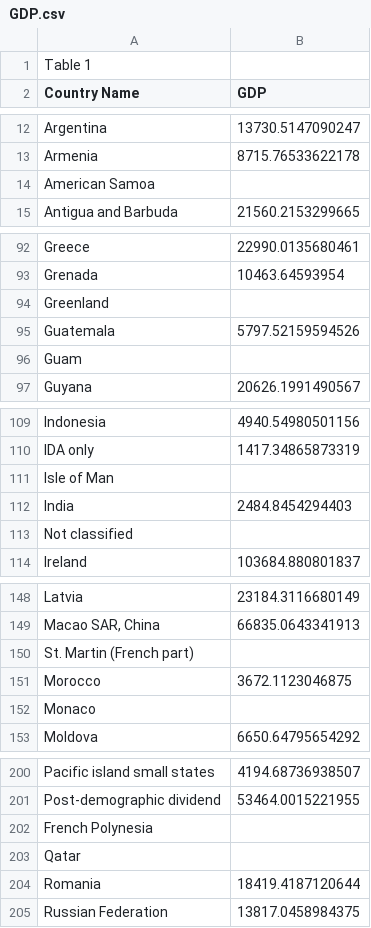
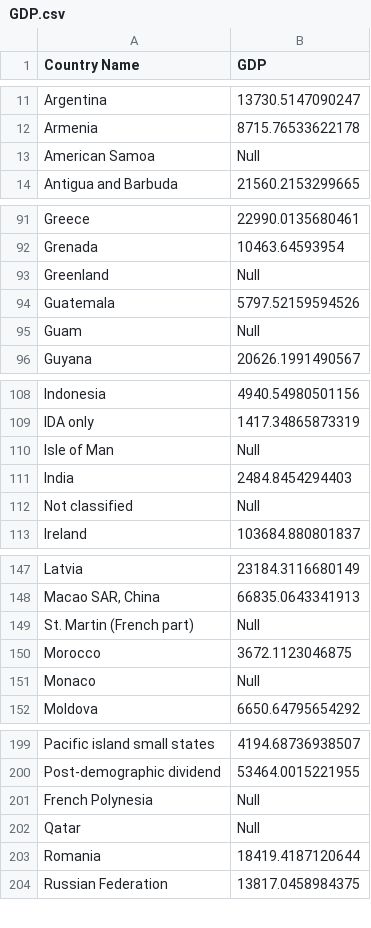
Before and after one commit to SZao/FIT3179, a CSV file: data/GDP.csv, drawn as a sheet; only a part is shown, gaps mark what is left out; the diff covers the shown part only.

```diff
--- a/data/GDP.csv
+++ b/data/GDP.csv
@@ -1 +0,0 @@
-Table 1
@@ -14 +13 @@ Armenia,8715.76533622178,,,,,
-American Samoa,,,,,,
+American Samoa,Null
@@ -94 +93 @@ Grenada,10463.64593954,,,,,
-Greenland,,,,,,
+Greenland,Null
@@ -96 +95 @@ Guatemala,5797.52159594526,,,,,
-Guam,,,,,,
+Guam,Null
@@ -111 +110 @@ IDA only,1417.34865873319,,,,,
-Isle of Man,,,,,,
+Isle of Man,Null
@@ -113 +112 @@ India,2484.8454294403,,,,,
-Not classified,,,,,,
+Not classified,Null
@@ -150 +149 @@ Latvia,23184.3116680149,,,,,
-St. Martin (French part),,,,,,
+St. Martin (French part),Null
@@ -152 +151 @@ Morocco,3672.1123046875,,,,,
-Monaco,,,,,,
+Monaco,Null
@@ -202,2 +201,2 @@ Post-demographic dividend,53464.0015221955,,,,,
-French Polynesia,,,,,,
-Qatar,,,,,,
+French Polynesia,Null
+Qatar,Null
```
Also changed, not shown: 23 edited cells elsewhere in this file, 1 other file.
